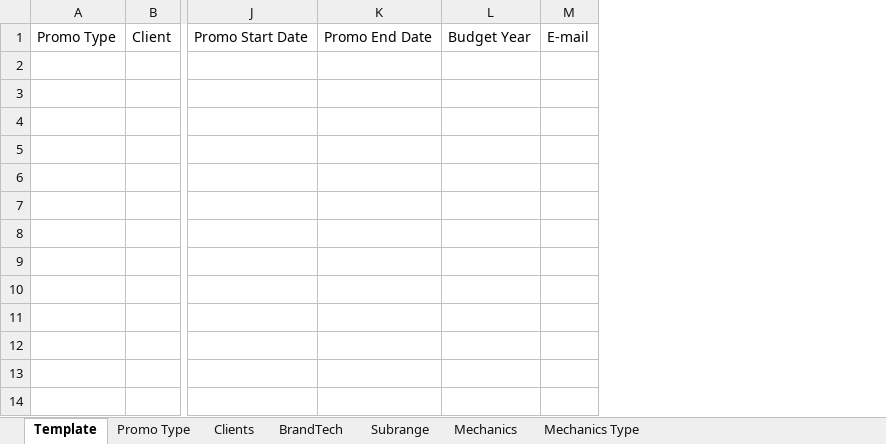
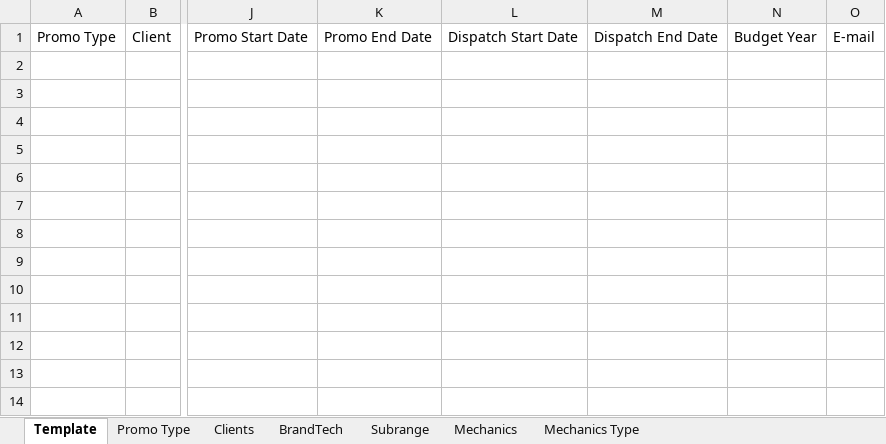
Before and after one commit to SSerg-dev/smart-com, an Excel workbook: Module.Frontend.TPM/Templates/TLCDraftTemplate.xlsx, sheet Template, drawn as a sheet; only a part is shown, gaps mark what is left out; values as stored, in another font and other column widths than the file's, no borders; the diff names each change by its address in the sheet, - before the commit and + after, or states it on an @@ line.

```diff
--- a/Module.Frontend.TPM/Templates/TLCDraftTemplate.xlsx (sheet Template)
+++ b/Module.Frontend.TPM/Templates/TLCDraftTemplate.xlsx (sheet Template)
+column L, row 1: Dispatch Start Date
+column M, row 1: Dispatch End Date
```
Also changed, not shown: Module.Frontend.TPM/Templates/TLCClosedTemplate.xlsx, 8 other files.
